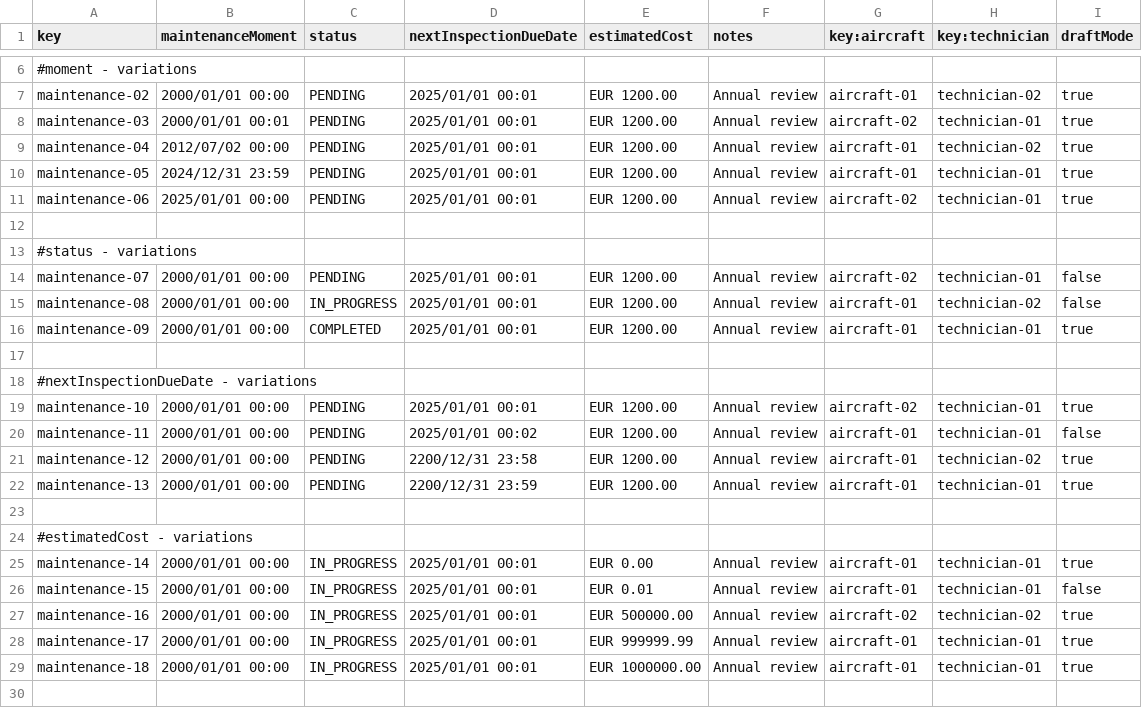
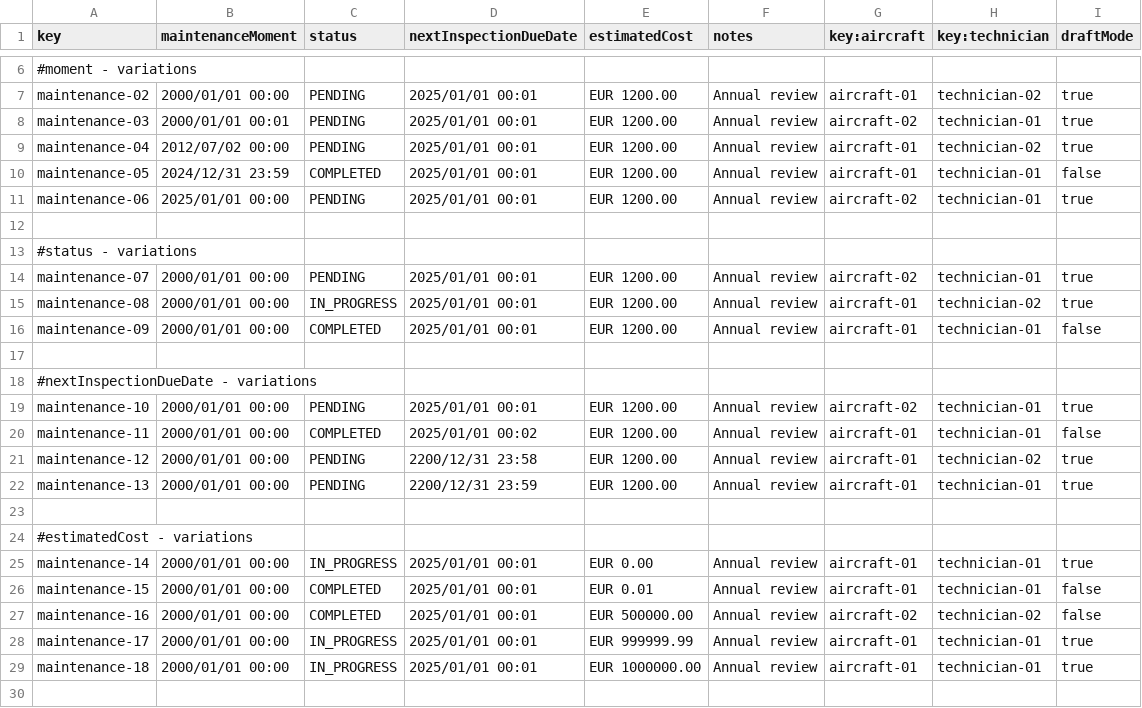
Before and after one commit to ASoult10/Acme-ANS, a CSV file: src/main/resources/WEB-INF/data/sample/maintenanceRecord.csv, drawn as a sheet; only a part is shown, gaps mark what is left out.

Commit message:
cambio csv, logica status MR, falta update y delete involvedIn correcto

```diff
--- a/src/main/resources/WEB-INF/data/sample/maintenanceRecord.csv
+++ b/src/main/resources/WEB-INF/data/sample/maintenanceRecord.csv
@@ -9,3 +9,3 @@ maintenance-03,2000/01/01 00:01,PENDING,2025/01/01 00:01,EUR 1200.00,Annual revi
 maintenance-04,2012/07/02 00:00,PENDING,2025/01/01 00:01,EUR 1200.00,Annual review,aircraft-01,technician-02,true
-maintenance-05,2024/12/31 23:59,PENDING,2025/01/01 00:01,EUR 1200.00,Annual review,aircraft-01,technician-01,true
+maintenance-05,2024/12/31 23:59,COMPLETED,2025/01/01 00:01,EUR 1200.00,Annual review,aircraft-01,technician-01,false
 maintenance-06,2025/01/01 00:00,PENDING,2025/01/01 00:01,EUR 1200.00,Annual review,aircraft-02,technician-01,true
@@ -13,5 +13,5 @@ maintenance-06,2025/01/01 00:00,PENDING,2025/01/01 00:01,EUR 1200.00,Annual revi
 #status - variations
-maintenance-07,2000/01/01 00:00,PENDING,2025/01/01 00:01,EUR 1200.00,Annual review,aircraft-02,technician-01,false
-maintenance-08,2000/01/01 00:00,IN_PROGRESS,2025/01/01 00:01,EUR 1200.00,Annual review,aircraft-01,technician-02,false
-maintenance-09,2000/01/01 00:00,COMPLETED,2025/01/01 00:01,EUR 1200.00,Annual review,aircraft-01,technician-01,true
+maintenance-07,2000/01/01 00:00,PENDING,2025/01/01 00:01,EUR 1200.00,Annual review,aircraft-02,technician-01,true
+maintenance-08,2000/01/01 00:00,IN_PROGRESS,2025/01/01 00:01,EUR 1200.00,Annual review,aircraft-01,technician-02,true
+maintenance-09,2000/01/01 00:00,COMPLETED,2025/01/01 00:01,EUR 1200.00,Annual review,aircraft-01,technician-01,false
 
@@ -19,3 +19,3 @@ maintenance-09,2000/01/01 00:00,COMPLETED,2025/01/01 00:01,EUR 1200.00,Annual re
 maintenance-10,2000/01/01 00:00,PENDING,2025/01/01 00:01,EUR 1200.00,Annual review,aircraft-02,technician-01,true
-maintenance-11,2000/01/01 00:00,PENDING,2025/01/01 00:02,EUR 1200.00,Annual review,aircraft-01,technician-01,false
+maintenance-11,2000/01/01 00:00,COMPLETED,2025/01/01 00:02,EUR 1200.00,Annual review,aircraft-01,technician-01,false
 maintenance-12,2000/01/01 00:00,PENDING,2200/12/31 23:58,EUR 1200.00,Annual review,aircraft-01,technician-02,true
@@ -25,4 +25,4 @@ maintenance-13,2000/01/01 00:00,PENDING,2200/12/31 23:59,EUR 1200.00,Annual revi
 maintenance-14,2000/01/01 00:00,IN_PROGRESS,2025/01/01 00:01,EUR 0.00,Annual review,aircraft-01,technician-01,true
-maintenance-15,2000/01/01 00:00,IN_PROGRESS,2025/01/01 00:01,EUR 0.01,Annual review,aircraft-01,technician-01,false
-maintenance-16,2000/01/01 00:00,IN_PROGRESS,2025/01/01 00:01,EUR 500000.00,Annual review,aircraft-02,technician-02,true
+maintenance-15,2000/01/01 00:00,COMPLETED,2025/01/01 00:01,EUR 0.01,Annual review,aircraft-01,technician-01,false
+maintenance-16,2000/01/01 00:00,COMPLETED,2025/01/01 00:01,EUR 500000.00,Annual review,aircraft-02,technician-02,false
 maintenance-17,2000/01/01 00:00,IN_PROGRESS,2025/01/01 00:01,EUR 999999.99,Annual review,aircraft-01,technician-01,true
```
Also changed, not shown: 3 other files.
